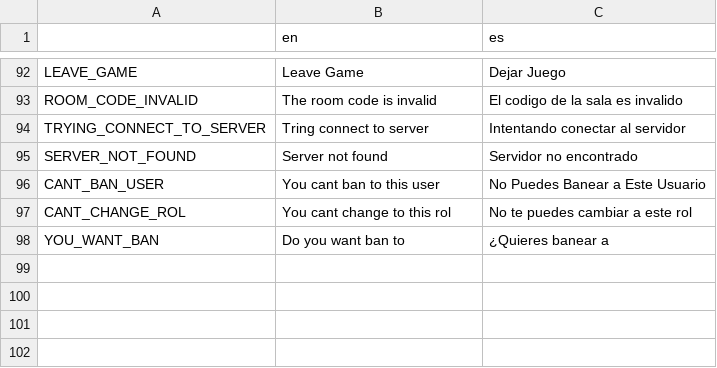
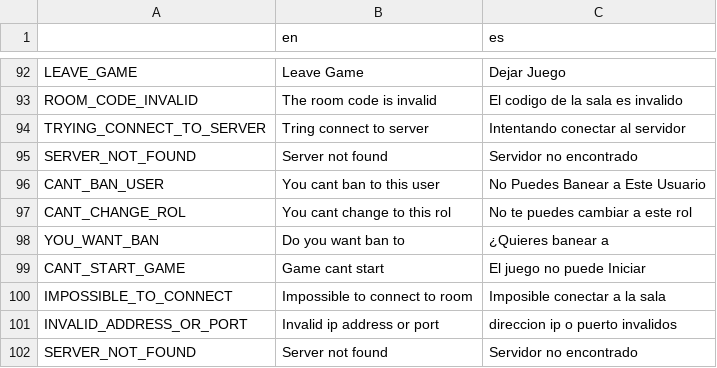
Before and after one commit to JosepHyv/Open-CodeChems, a CSV file: OpenCodeChems.Client/Scenes/Resources/Internacionalization/internacionalization.csv, drawn as a sheet; only a part is shown, gaps mark what is left out; the diff names each change by its address in the sheet, - before the commit and + after, or states it on an @@ line.

Commit message:
missing word internationaliced

```diff
--- a/OpenCodeChems.Client/Scenes/Resources/Internacionalization/internacionalization.csv
+++ b/OpenCodeChems.Client/Scenes/Resources/Internacionalization/internacionalization.csv
+row 99: CANT_START_GAME | Game cant start | El juego no puede Iniciar
+row 100: IMPOSSIBLE_TO_CONNECT | Impossible to connect to room | Imposible conectar a la sala
+row 101: INVALID_ADDRESS_OR_PORT | Invalid ip address or port | direccion ip o puerto invalidos
+row 102: SERVER_NOT_FOUND | Server not found | Servidor no encontrado
```
